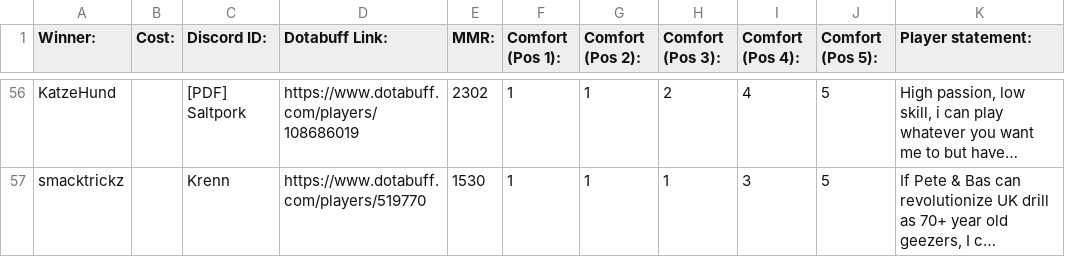
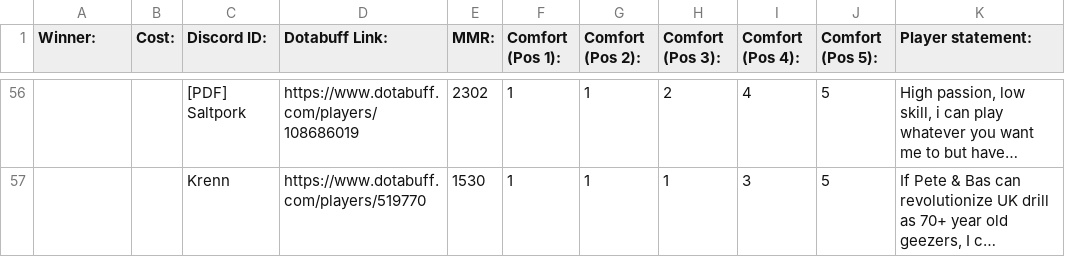
Before and after one commit to nick-leland/rd2l_pred, a CSV file: input/Sample Draft Sheet.csv, drawn as a sheet; only a part is shown, gaps mark what is left out; long unchanged cells end in …; the diff covers the shown part only; the diff names each change by its address in the sheet, - before the commit and + after, or states it on an @@ line.

```diff
--- a/input/Sample Draft Sheet.csv
+++ b/input/Sample Draft Sheet.csv
-A56 (Winner:): KatzeHund
+A56 (Winner:): (empty)
-A57 (Winner:): smacktrickz
+A57 (Winner:): (empty)
```
Also changed, not shown: 54 edited cells elsewhere in this file, 2 other files.
